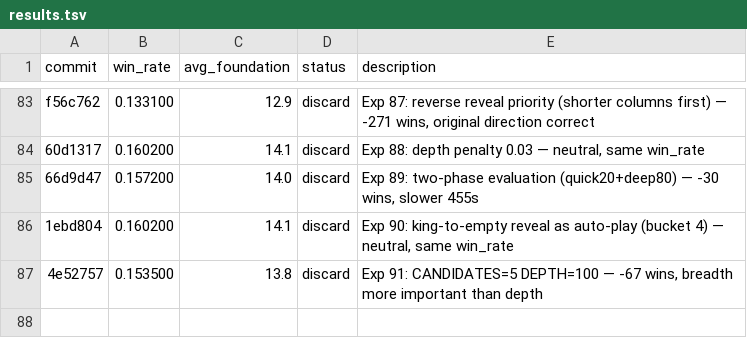
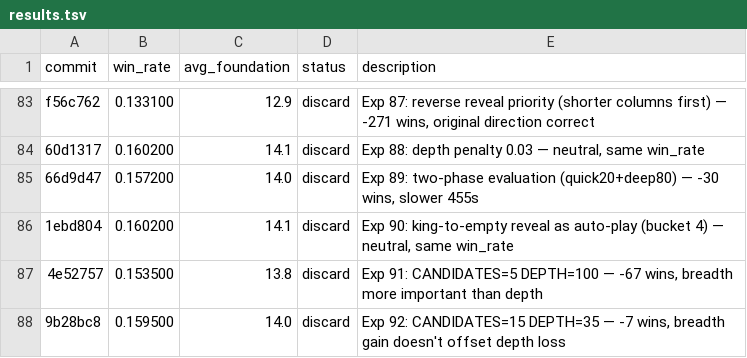
Before and after one commit to ridermw/autoresearch, a TSV file: autosolitaire/results.tsv, drawn as a sheet; only a part is shown, gaps mark what is left out.

```diff
--- a/autosolitaire/results.tsv
+++ b/autosolitaire/results.tsv
@@ -87 +87,2 @@ f56c762	0.133100	12.9	discard	Exp 87: reverse reveal priority (shorter columns f
 4e52757	0.153500	13.8	discard	Exp 91: CANDIDATES=5 DEPTH=100 — -67 wins, breadth more important than depth
+9b28bc8	0.159500	14.0	discard	Exp 92: CANDIDATES=15 DEPTH=35 — -7 wins, breadth gain doesn't offset depth loss
```
